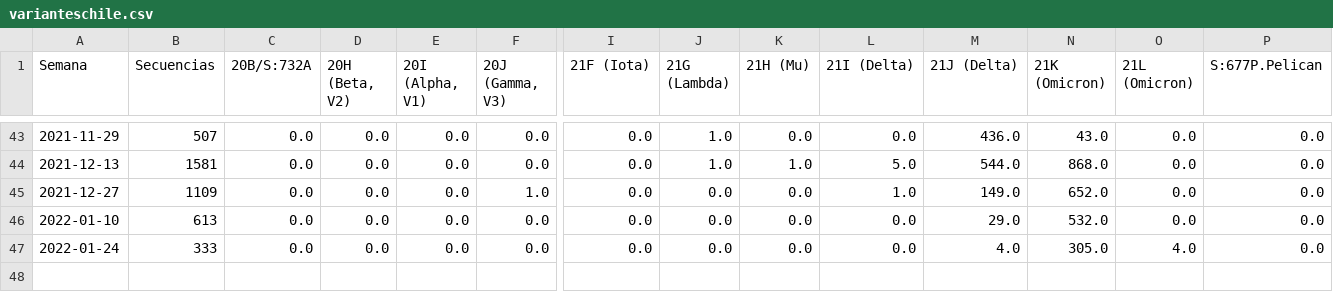
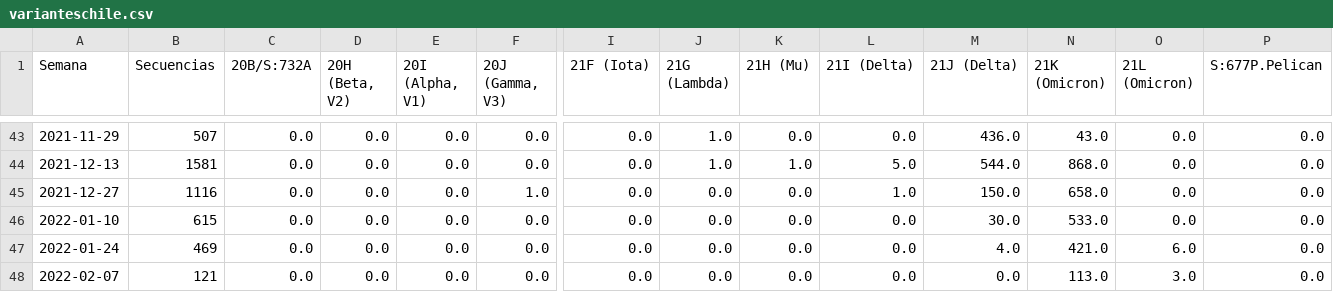
Before and after one commit to pandemiaventana/pandemiaventana, a CSV file: out/variants/varianteschile.csv, drawn as a sheet; only a part is shown, gaps mark what is left out; rows hold the shown columns only; the diff names each change by its address in the sheet, - before the commit and + after, or states it on an @@ line.

```diff
--- a/out/variants/varianteschile.csv
+++ b/out/variants/varianteschile.csv
-B45 (Secuencias): 1109
+B45 (Secuencias): 1116
-M45 (21J (Delta)): 149.0
+M45 (21J (Delta)): 150.0
-N45 (21K (Omicron)): 652.0
+N45 (21K (Omicron)): 658.0
-B46 (Secuencias): 613
+B46 (Secuencias): 615
-M46 (21J (Delta)): 29.0
+M46 (21J (Delta)): 30.0
-N46 (21K (Omicron)): 532.0
+N46 (21K (Omicron)): 533.0
-B47 (Secuencias): 333
+B47 (Secuencias): 469
-N47 (21K (Omicron)): 305.0
+N47 (21K (Omicron)): 421.0
-O47 (21L (Omicron)): 4.0
+O47 (21L (Omicron)): 6.0
+row 48: 2022-02-07 | 121 | 0.0 | 0.0 | 0.0 | 0.0 | 0.0 | 0.0 | 0.0 | 0.0 | 0.0 | 113.0 | 3.0 | 0.0
```
Also changed, not shown: 22 other files.
